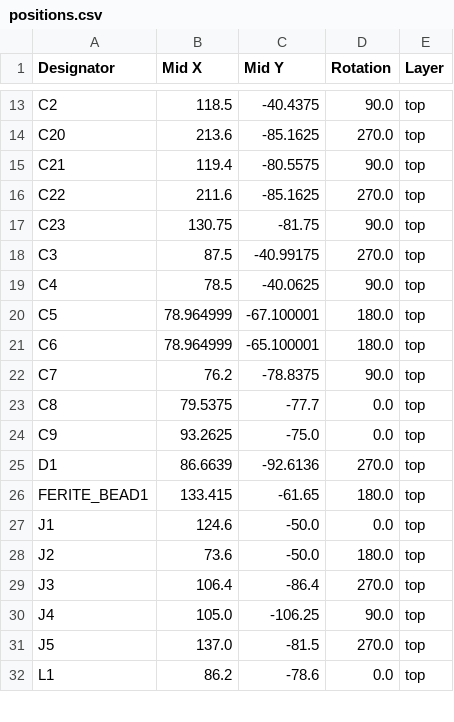
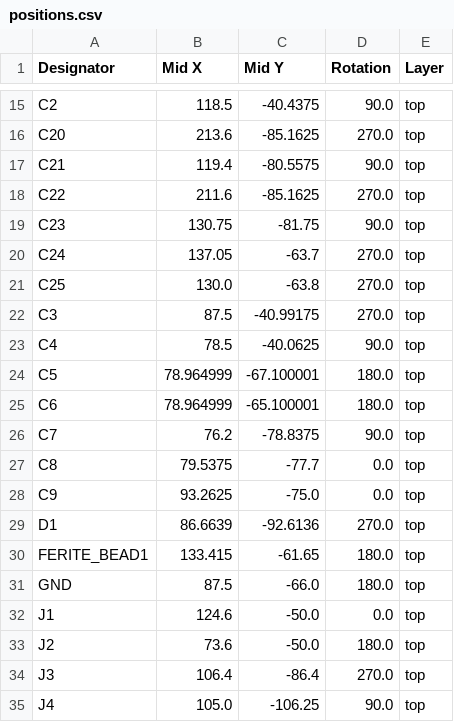
Before and after one commit to UCLA-Bruin-Supermileage/SMV_Boards_2026, a CSV file: JouleMeter/production/positions.csv, drawn as a sheet; only a part is shown, gaps mark what is left out; the shorter side is filled out with more unchanged rows; the diff covers the shown part only.

```diff
--- a/JouleMeter/production/positions.csv
+++ b/JouleMeter/production/positions.csv
@@ -17,2 +19,4 @@ C22,211.6,-85.1625,270.0,top
 C23,130.75,-81.75,90.0,top
+C24,137.05,-63.7,270.0,top
+C25,130.0,-63.8,270.0,top
 C3,87.5,-40.99175,270.0,top
@@ -26,2 +30,3 @@ D1,86.6639,-92.6136,270.0,top
 FERITE_BEAD1,133.415,-61.65,180.0,top
+GND,87.5,-66.0,180.0,top
 J1,124.6,-50.0,0.0,top
```
Also changed, not shown: 22 added rows elsewhere in this file, JouleMeter/production/bom.csv, JouleMeter/production/designators.csv, 24 other files.
